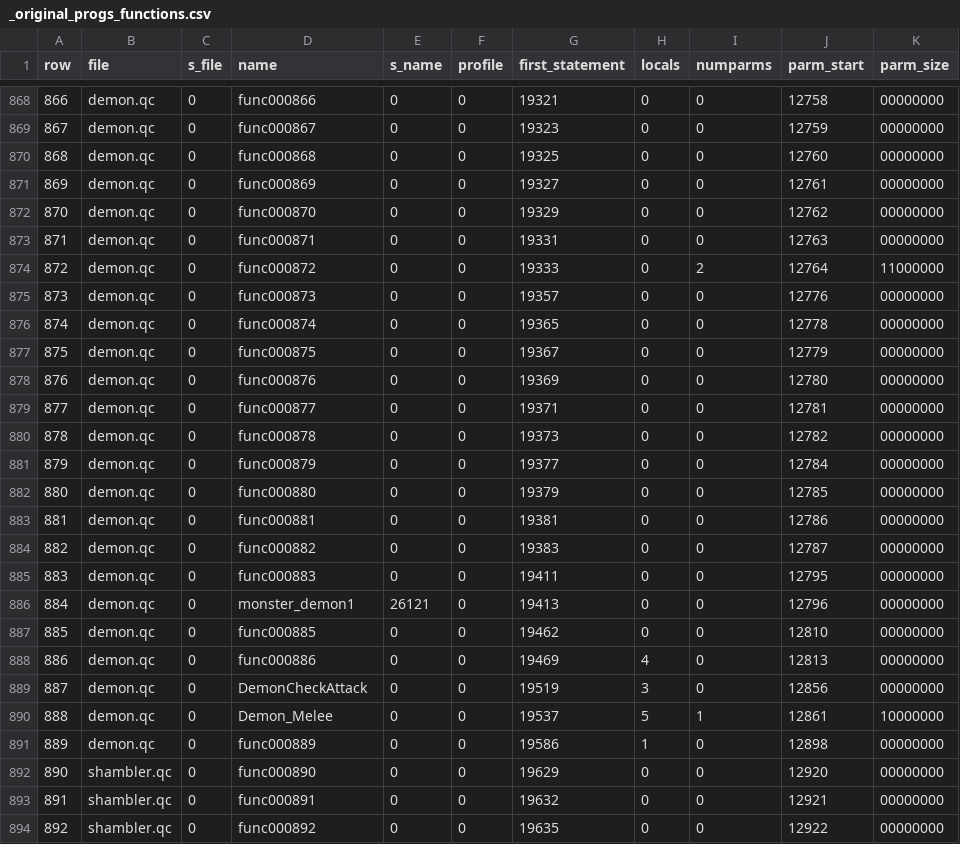
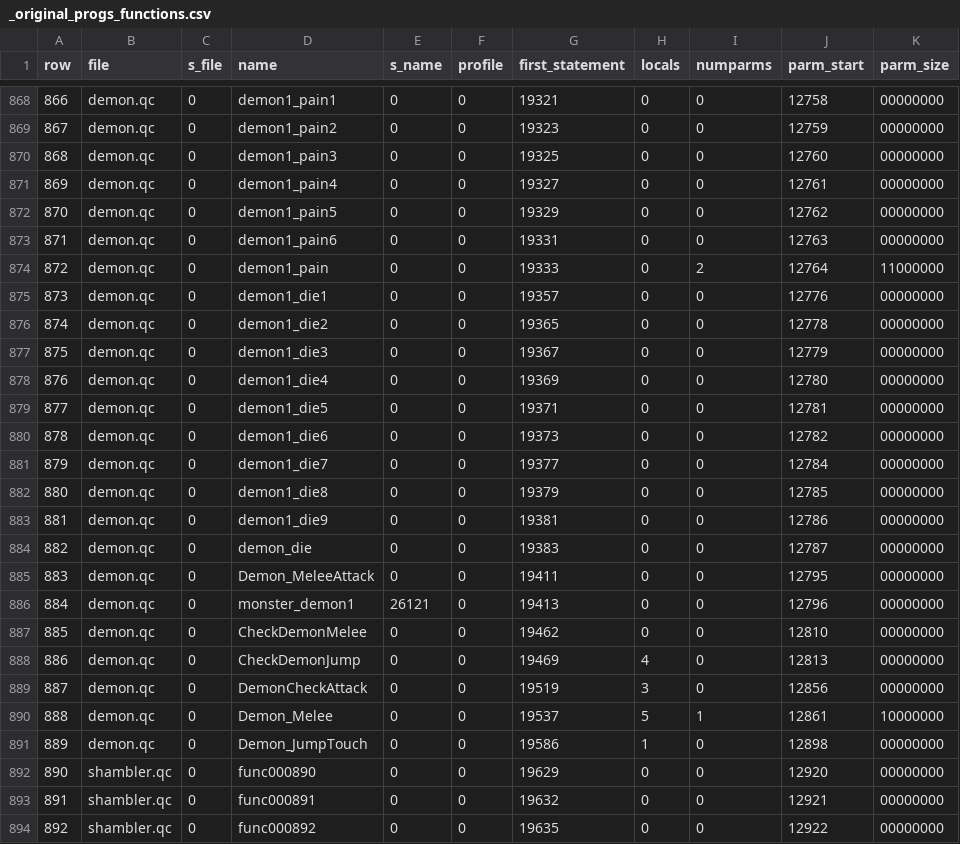
Before and after one commit to nickgovier/DeQCC, a CSV file: obots/_original_progs_functions.csv, drawn as a sheet; only a part is shown, gaps mark what is left out; the diff covers the shown part only.

Commit message:
demon.qc

```diff
--- a/obots/_original_progs_functions.csv
+++ b/obots/_original_progs_functions.csv
@@ -868,25 +868,25 @@ row,file,s_file,name,s_name,profile,first_statement,locals,numparms,parm_start,p
-866,demon.qc,0,func000866,0,0,19321,0,0,12758,00000000
-867,demon.qc,0,func000867,0,0,19323,0,0,12759,00000000
-868,demon.qc,0,func000868,0,0,19325,0,0,12760,00000000
-869,demon.qc,0,func000869,0,0,19327,0,0,12761,00000000
-870,demon.qc,0,func000870,0,0,19329,0,0,12762,00000000
-871,demon.qc,0,func000871,0,0,19331,0,0,12763,00000000
-872,demon.qc,0,func000872,0,0,19333,0,2,12764,11000000
-873,demon.qc,0,func000873,0,0,19357,0,0,12776,00000000
-874,demon.qc,0,func000874,0,0,19365,0,0,12778,00000000
-875,demon.qc,0,func000875,0,0,19367,0,0,12779,00000000
-876,demon.qc,0,func000876,0,0,19369,0,0,12780,00000000
-877,demon.qc,0,func000877,0,0,19371,0,0,12781,00000000
-878,demon.qc,0,func000878,0,0,19373,0,0,12782,00000000
-879,demon.qc,0,func000879,0,0,19377,0,0,12784,00000000
-880,demon.qc,0,func000880,0,0,19379,0,0,12785,00000000
-881,demon.qc,0,func000881,0,0,19381,0,0,12786,00000000
-882,demon.qc,0,func000882,0,0,19383,0,0,12787,00000000
-883,demon.qc,0,func000883,0,0,19411,0,0,12795,00000000
+866,demon.qc,0,demon1_pain1,0,0,19321,0,0,12758,00000000
+867,demon.qc,0,demon1_pain2,0,0,19323,0,0,12759,00000000
+868,demon.qc,0,demon1_pain3,0,0,19325,0,0,12760,00000000
+869,demon.qc,0,demon1_pain4,0,0,19327,0,0,12761,00000000
+870,demon.qc,0,demon1_pain5,0,0,19329,0,0,12762,00000000
+871,demon.qc,0,demon1_pain6,0,0,19331,0,0,12763,00000000
+872,demon.qc,0,demon1_pain,0,0,19333,0,2,12764,11000000
+873,demon.qc,0,demon1_die1,0,0,19357,0,0,12776,00000000
+874,demon.qc,0,demon1_die2,0,0,19365,0,0,12778,00000000
+875,demon.qc,0,demon1_die3,0,0,19367,0,0,12779,00000000
+876,demon.qc,0,demon1_die4,0,0,19369,0,0,12780,00000000
+877,demon.qc,0,demon1_die5,0,0,19371,0,0,12781,00000000
+878,demon.qc,0,demon1_die6,0,0,19373,0,0,12782,00000000
+879,demon.qc,0,demon1_die7,0,0,19377,0,0,12784,00000000
+880,demon.qc,0,demon1_die8,0,0,19379,0,0,12785,00000000
+881,demon.qc,0,demon1_die9,0,0,19381,0,0,12786,00000000
+882,demon.qc,0,demon_die,0,0,19383,0,0,12787,00000000
+883,demon.qc,0,Demon_MeleeAttack,0,0,19411,0,0,12795,00000000
 884,demon.qc,0,monster_demon1,26121,0,19413,0,0,12796,00000000
-885,demon.qc,0,func000885,0,0,19462,0,0,12810,00000000
-886,demon.qc,0,func000886,0,0,19469,4,0,12813,00000000
+885,demon.qc,0,CheckDemonMelee,0,0,19462,0,0,12810,00000000
+886,demon.qc,0,CheckDemonJump,0,0,19469,4,0,12813,00000000
 887,demon.qc,0,DemonCheckAttack,0,0,19519,3,0,12856,00000000
 888,demon.qc,0,Demon_Melee,0,0,19537,5,1,12861,10000000
-889,demon.qc,0,func000889,0,0,19586,1,0,12898,00000000
+889,demon.qc,0,Demon_JumpTouch,0,0,19586,1,0,12898,00000000
 890,shambler.qc,0,func000890,0,0,19629,0,0,12920,00000000
```
Also changed, not shown: 54 edited cells elsewhere in this file, obots/_original_progs_globaldefs.csv, 2 other files.
